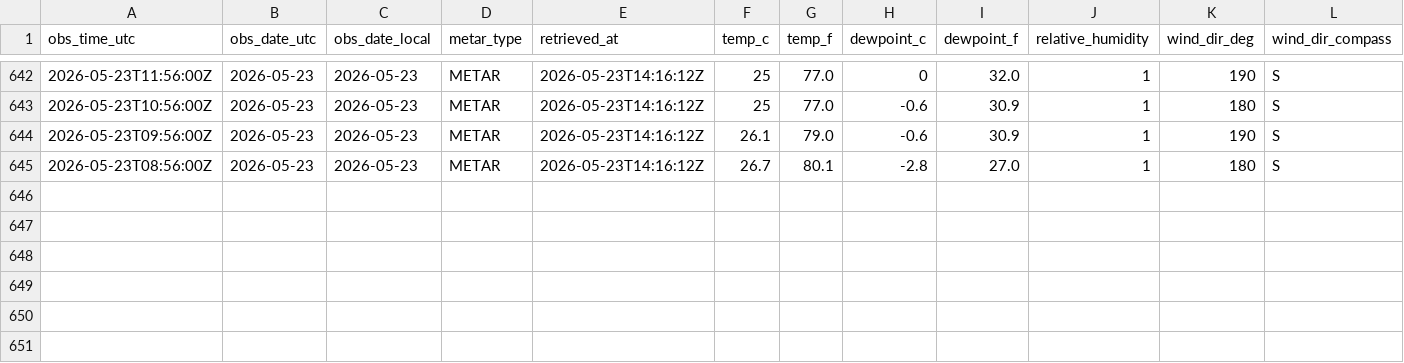
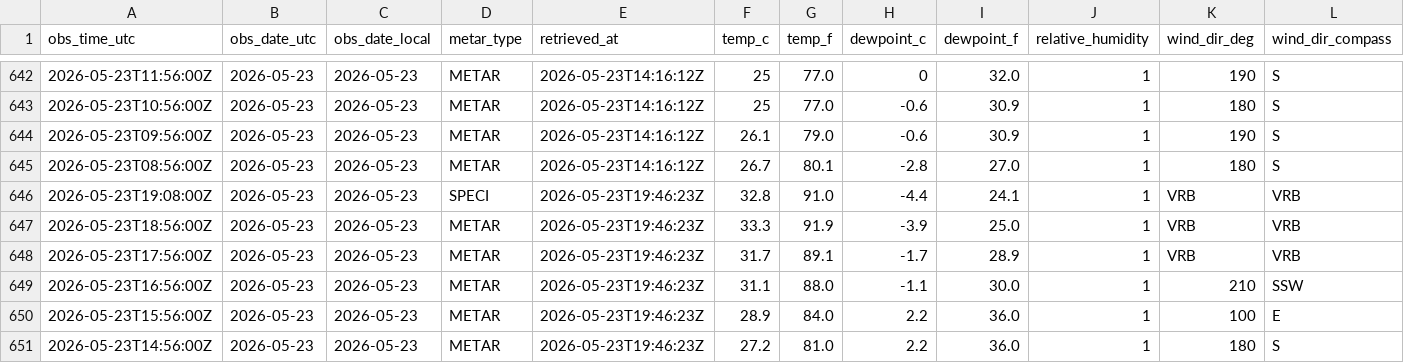
Before and after one commit to jjha911-a11y/nws-forecast-collector, a CSV file: data/observations_metar.csv, drawn as a sheet; only a part is shown, gaps mark what is left out; rows hold the shown columns only; the diff names each change by its address in the sheet, - before the commit and + after, or states it on an @@ line.

```diff
--- a/data/observations_metar.csv
+++ b/data/observations_metar.csv
+row 646: 2026-05-23T19:08:00Z | 2026-05-23 | 2026-05-23 | SPECI | 2026-05-23T19:46:23Z | 32.8 | 91.0 | -4.4 | 24.1 | 1 | VRB | VRB
+row 647: 2026-05-23T18:56:00Z | 2026-05-23 | 2026-05-23 | METAR | 2026-05-23T19:46:23Z | 33.3 | 91.9 | -3.9 | 25.0 | 1 | VRB | VRB
+row 648: 2026-05-23T17:56:00Z | 2026-05-23 | 2026-05-23 | METAR | 2026-05-23T19:46:23Z | 31.7 | 89.1 | -1.7 | 28.9 | 1 | VRB | VRB
+row 649: 2026-05-23T16:56:00Z | 2026-05-23 | 2026-05-23 | METAR | 2026-05-23T19:46:23Z | 31.1 | 88.0 | -1.1 | 30.0 | 1 | 210 | SSW
+row 650: 2026-05-23T15:56:00Z | 2026-05-23 | 2026-05-23 | METAR | 2026-05-23T19:46:23Z | 28.9 | 84.0 | 2.2 | 36.0 | 1 | 100 | E
+row 651: 2026-05-23T14:56:00Z | 2026-05-23 | 2026-05-23 | METAR | 2026-05-23T19:46:23Z | 27.2 | 81.0 | 2.2 | 36.0 | 1 | 180 | S
```
